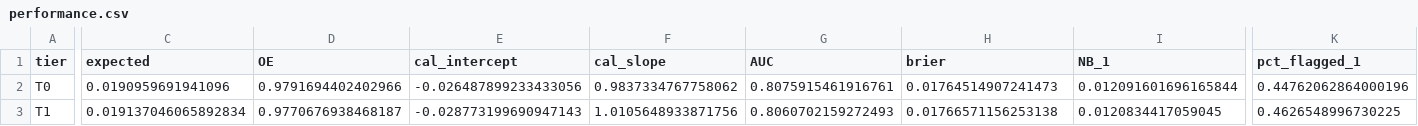
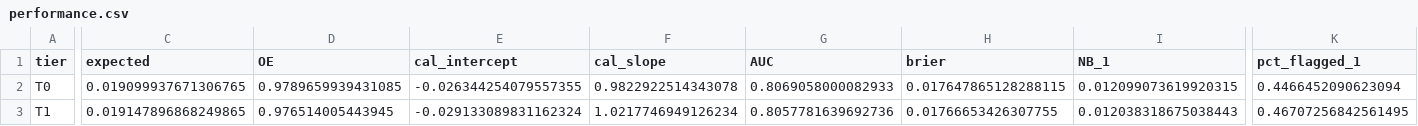
Before and after one commit to Gideono29/lablite-cvd, a CSV file: outputs/fit/performance.csv, drawn as a sheet; only a part is shown, gaps mark what is left out; the diff covers the shown part only; the diff names each change by its address in the sheet, - before the commit and + after, or states it on an @@ line.

```diff
--- a/outputs/fit/performance.csv
+++ b/outputs/fit/performance.csv
-C2 (expected): 0.0190959691941096
+C2 (expected): 0.019099937671306765
-D2 (OE): 0.9791694402402966
+D2 (OE): 0.9789659939431085
-E2 (cal_intercept): -0.026487899233433056
+E2 (cal_intercept): -0.026344254079557355
-F2 (cal_slope): 0.9837334767758062
+F2 (cal_slope): 0.9822922514343078
-G2 (AUC): 0.8075915461916761
+G2 (AUC): 0.8069058000082933
-H2 (brier): 0.01764514907241473
+H2 (brier): 0.017647865128288115
-I2 (NB_1): 0.012091601696165844
+I2 (NB_1): 0.012099073619920315
-K2 (pct_flagged_1): 0.44762062864000196
+K2 (pct_flagged_1): 0.4466452090623094
-C3 (expected): 0.019137046065892834
+C3 (expected): 0.019147896868249865
-D3 (OE): 0.9770676938468187
+D3 (OE): 0.976514005443945
-E3 (cal_intercept): -0.028773199690947143
+E3 (cal_intercept): -0.029133089831162324
-F3 (cal_slope): 1.0105648933871756
+F3 (cal_slope): 1.0217746949126234
-G3 (AUC): 0.8060702159272493
+G3 (AUC): 0.8057781639692736
-H3 (brier): 0.01766571156253138
+H3 (brier): 0.01766653426307755
-I3 (NB_1): 0.0120834417059045
+I3 (NB_1): 0.012038318675038443
-K3 (pct_flagged_1): 0.4626548996730225
+K3 (pct_flagged_1): 0.46707256842561495
```
Also changed, not shown: 48 edited cells elsewhere in this file, data/processed/data_dictionary.csv, outputs/fit/coefficients.csv, 17 other files.
